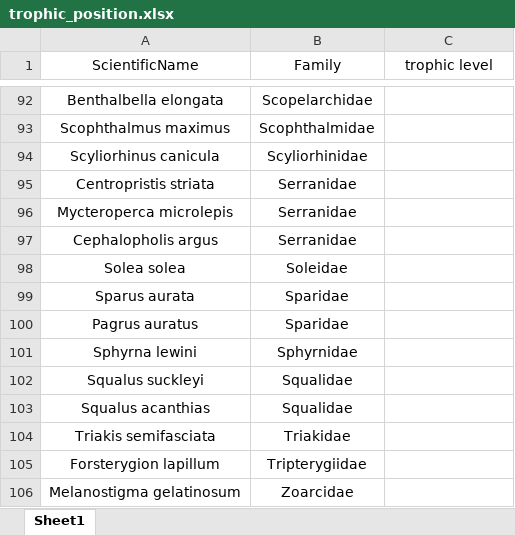
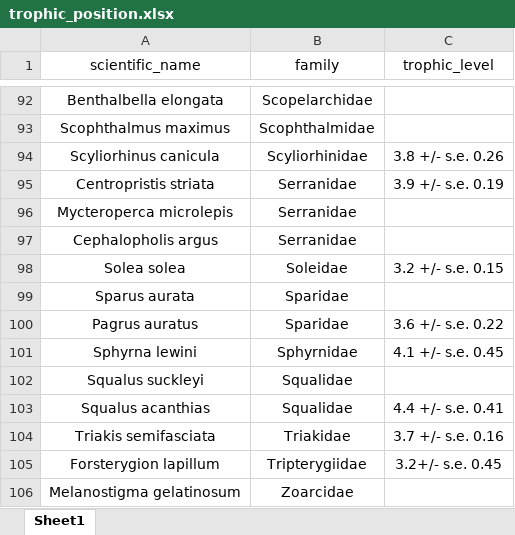
Before and after one commit to BIOL4110/Group_1, an Excel workbook: trophic_position.xlsx, sheet Sheet1, drawn as a sheet; only a part is shown, gaps mark what is left out; values as stored, in another font and other column widths than the file's, no borders; the diff covers the shown part only; the diff names each change by its address in the sheet, - before the commit and + after, or states it on an @@ line.

```diff
--- a/trophic_position.xlsx (sheet Sheet1)
+++ b/trophic_position.xlsx (sheet Sheet1)
-A1: ScientificName
+A1: scientific_name
-B1: Family
+B1: family
-C1: trophic level
+C1: trophic_level
-C94 (trophic_level): (empty)
+C94 (trophic_level): 3.8 +/- s.e. 0.26
-C95 (trophic_level): (empty)
+C95 (trophic_level): 3.9 +/- s.e. 0.19
-C98 (trophic_level): (empty)
+C98 (trophic_level): 3.2 +/- s.e. 0.15
-C100 (trophic_level): (empty)
+C100 (trophic_level): 3.6 +/- s.e. 0.22
-C101 (trophic_level): (empty)
+C101 (trophic_level): 4.1 +/- s.e. 0.45
-C103 (trophic_level): (empty)
+C103 (trophic_level): 4.4 +/- s.e. 0.41
-C104 (trophic_level): (empty)
+C104 (trophic_level): 3.7 +/- s.e. 0.16
-C105 (trophic_level): (empty)
+C105 (trophic_level): 3.2+/- s.e. 0.45
```
Also changed, not shown: 21 edited cells elsewhere in this sheet.
